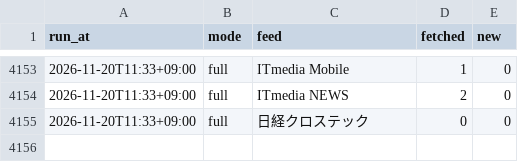
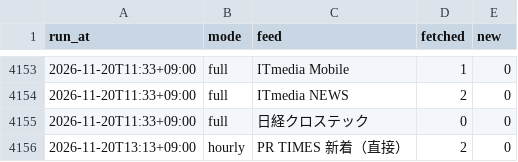
Before and after one commit to nskr-works/money-news, a CSV file: stats/feed_log.csv, drawn as a sheet; only a part is shown, gaps mark what is left out.

```diff
--- a/stats/feed_log.csv
+++ b/stats/feed_log.csv
@@ -4155 +4155,2 @@ run_at,mode,feed,fetched,new
 2026-11-20T11:33+09:00,full,日経クロステック,0,0
+2026-11-20T13:13+09:00,hourly,PR TIMES 新着（直接）,2,0
```
